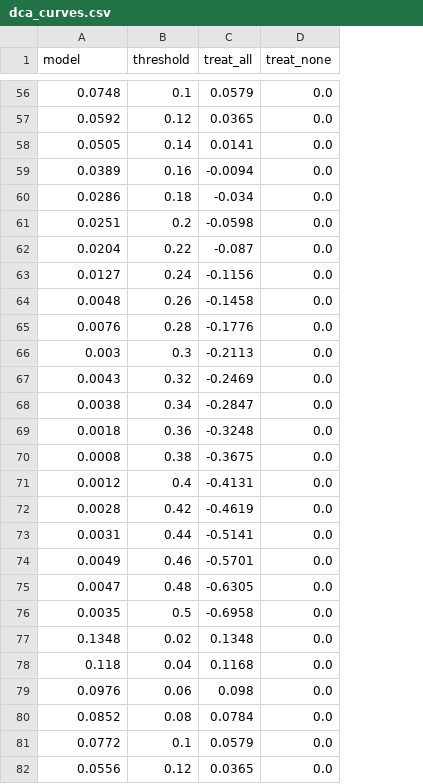
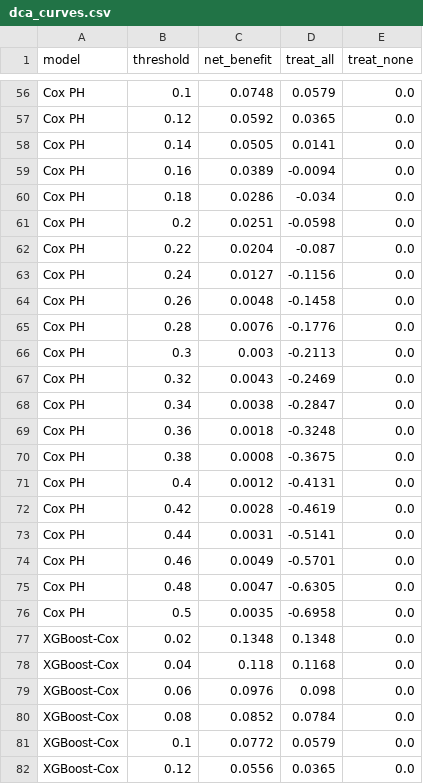
Before and after one commit to GulianaLulichacR/CARDIOAI, a CSV file: data/results/dca_curves.csv, drawn as a sheet; only a part is shown, gaps mark what is left out; the diff covers the shown part only; the diff names each change by its address in the sheet, - before the commit and + after, or states it on an @@ line.

```diff
--- a/data/results/dca_curves.csv
+++ b/data/results/dca_curves.csv
+column C (net_benefit), rows 56-82: 0.0748 | 0.0592 | 0.0505 | 0.0389 | 0.0286 | 0.0251 | 0.0204 | 0.0127 | 0.0048 | 0.0076 | 0.003 | 0.0043 | 0.0038 | 0.0018 | 0.0008 | 0.0012 | 0.0028 | 0.0031 | 0.0049 | 0.0047 | 0.0035 | 0.1348 | 0.118 | 0.0976 | 0.0852 | 0.0772 | 0.0556
-A56 (model): 0.0748
+A56 (model): Cox PH
-A57 (model): 0.0592
+A57 (model): Cox PH
-A58 (model): 0.0505
+A58 (model): Cox PH
-A59 (model): 0.0389
+A59 (model): Cox PH
-A60 (model): 0.0286
+A60 (model): Cox PH
-A61 (model): 0.0251
+A61 (model): Cox PH
-A62 (model): 0.0204
+A62 (model): Cox PH
-A63 (model): 0.0127
+A63 (model): Cox PH
-A64 (model): 0.0048
+A64 (model): Cox PH
-A65 (model): 0.0076
+A65 (model): Cox PH
-A66 (model): 0.003
+A66 (model): Cox PH
-A67 (model): 0.0043
+A67 (model): Cox PH
-A68 (model): 0.0038
+A68 (model): Cox PH
-A69 (model): 0.0018
+A69 (model): Cox PH
-A70 (model): 0.0008
+A70 (model): Cox PH
-A71 (model): 0.0012
+A71 (model): Cox PH
-A72 (model): 0.0028
+A72 (model): Cox PH
-A73 (model): 0.0031
+A73 (model): Cox PH
-A74 (model): 0.0049
+A74 (model): Cox PH
-A75 (model): 0.0047
+A75 (model): Cox PH
-A76 (model): 0.0035
+A76 (model): Cox PH
-A77 (model): 0.1348
+A77 (model): XGBoost-Cox
-A78 (model): 0.118
+A78 (model): XGBoost-Cox
-A79 (model): 0.0976
+A79 (model): XGBoost-Cox
-A80 (model): 0.0852
+A80 (model): XGBoost-Cox
-A81 (model): 0.0772
+A81 (model): XGBoost-Cox
-A82 (model): 0.0556
+A82 (model): XGBoost-Cox
```
Also changed, not shown: 98 edited cells elsewhere in this file, 9 other files.
